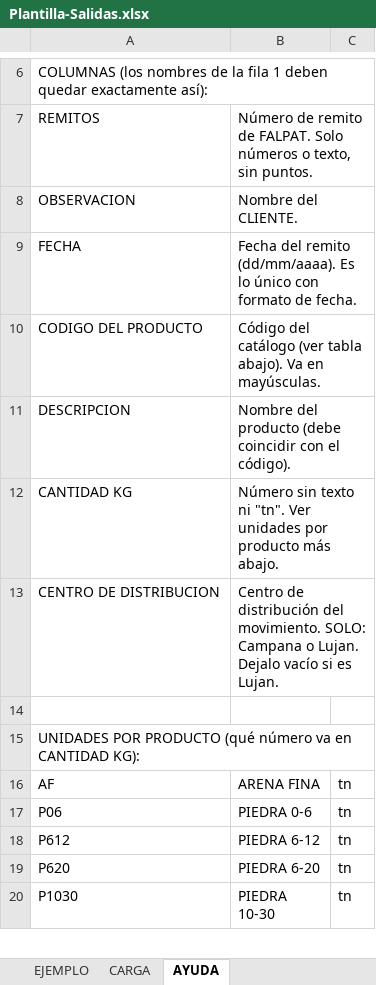
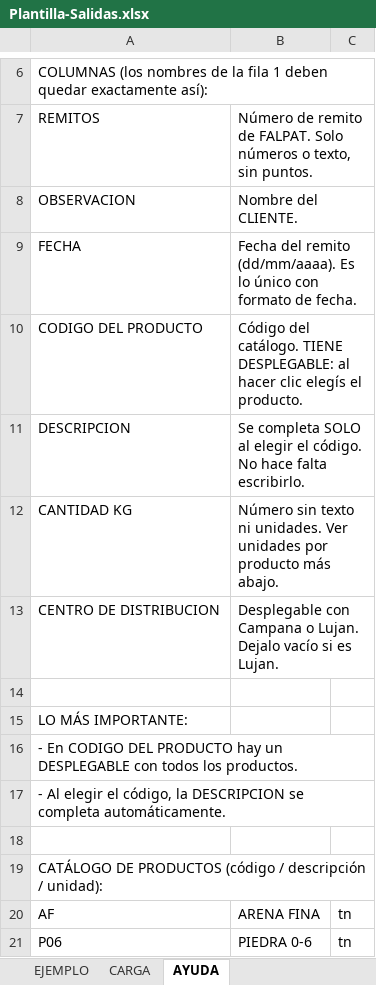
Before and after one commit to ssaavedra1969-png/Stock, an Excel workbook: public/plantillas/Plantilla-Salidas.xlsx, sheet AYUDA, drawn as a sheet; only a part is shown, gaps mark what is left out; the shorter side is filled out with more unchanged rows; values as stored, in another font and other column widths than the file's, no borders; the diff names each change by its address in the sheet, - before the commit and + after, or states it on an @@ line.

Commit message:
Plantillas: desplegable de productos (hoja CATALOGO) + autocompletado de descripcion; app lee la hoja CARGA por nombre
- Reescrito generar-plantillas.mjs con ExcelJS: hoja CATALOGO oculta con el catalogo completo, desplegable en CODIGO DEL PRODUCTO, formula BUSCARV que autocompleta DESCRIPCION, y desplegable Campana/Lujan en CENTRO DE DISTRIBUCION.
- lib/importar.js y scripts import-*.mjs ahora buscan la hoja 'CARGA' por nombre en lugar de leer siempre la primera hoja.

```diff
--- a/public/plantillas/Plantilla-Salidas.xlsx (sheet AYUDA)
+++ b/public/plantillas/Plantilla-Salidas.xlsx (sheet AYUDA)
-B10: Código del catálogo (ver tabla abajo). Va en mayúsculas.
+B10: Código del catálogo. TIENE DESPLEGABLE: al hacer clic elegís el producto.
-B11: Nombre del producto (debe coincidir con el código).
+B11: Se completa SOLO al elegir el código. No hace falta escribirlo.
-B12: …texto ni "tn". Ver unidades…
+B12: …texto ni unidades. Ver unidades…
-B13: Centro de distribución del movimiento. SOLO: Campana o…
+B13: Desplegable con Campana o…
-A15: UNIDADES POR PRODUCTO (qué número va en CANTIDAD KG):
+A15: LO MÁS IMPORTANTE:
+row 16: - En CODIGO DEL PRODUCTO hay un DESPLEGABLE con todos los productos.
+row 17: - Al elegir el código, la DESCRIPCION se completa automáticamente.
+row 18: (empty)
+row 19: CATÁLOGO DE PRODUCTOS (código / descripción / unidad):
```
Also changed, not shown: sheet EJEMPLO, sheet CARGA, public/plantillas/Plantilla-Entradas.xlsx, 6 other files.
